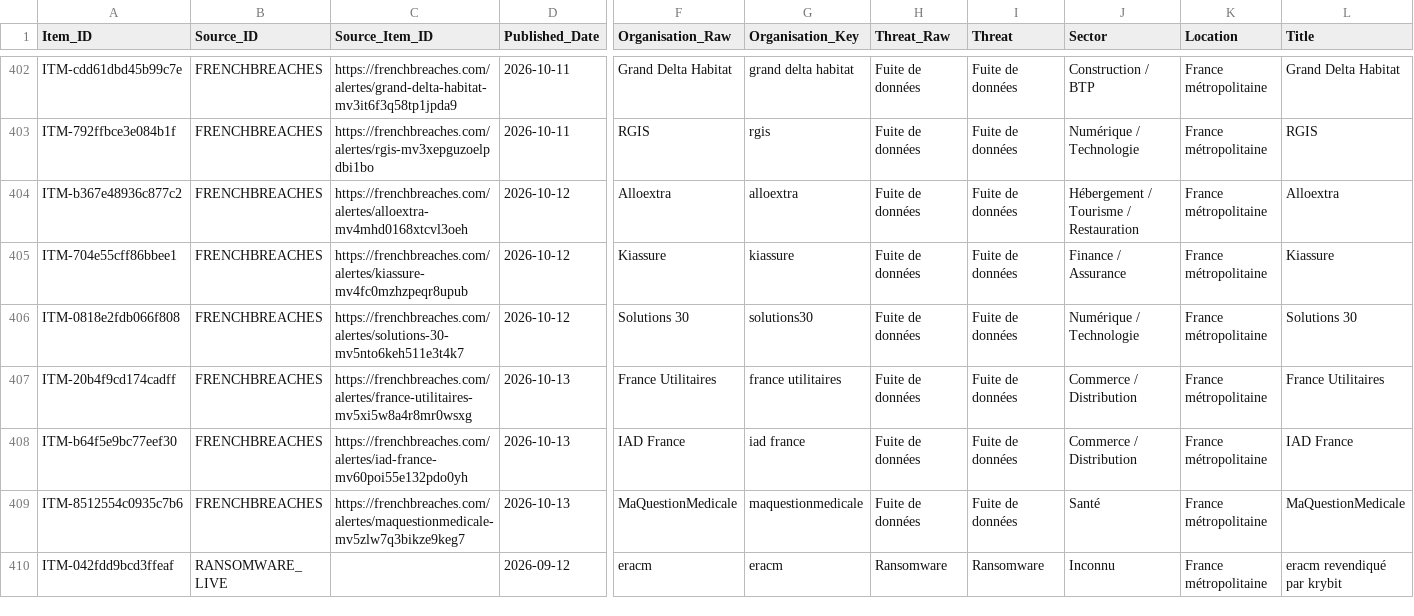
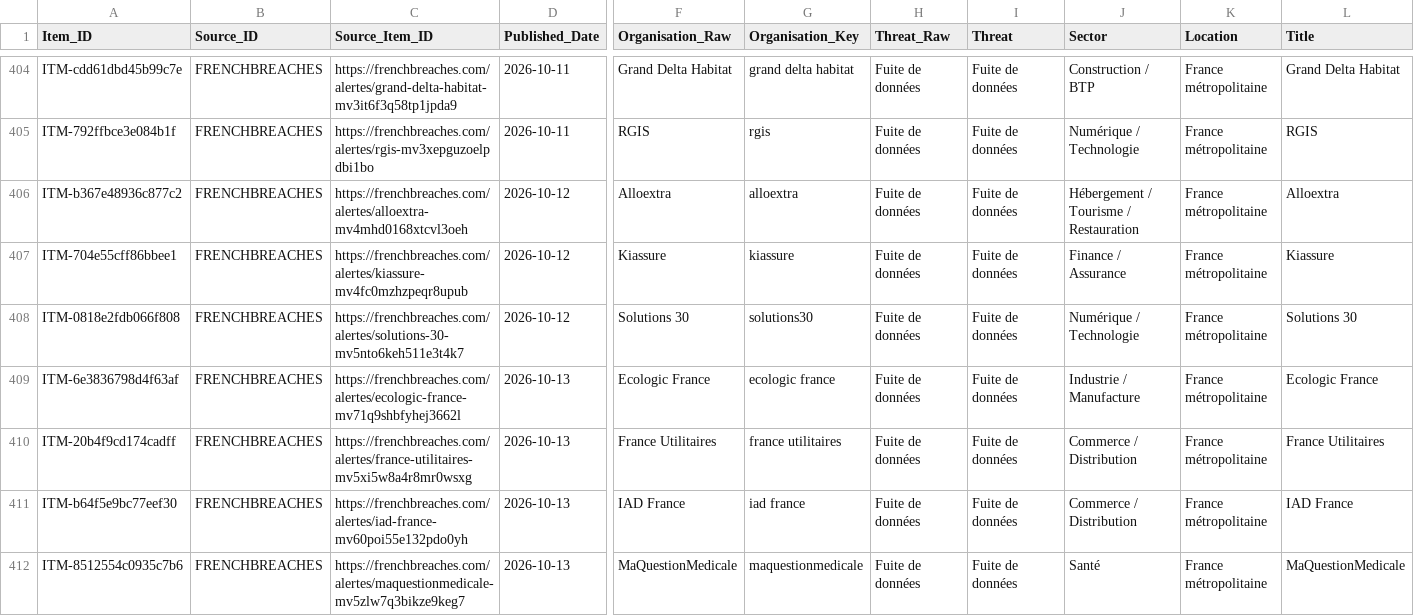
Before and after one commit to Ya7o/Cyberwatch, a CSV file: data/items.csv, drawn as a sheet; only a part is shown, gaps mark what is left out; the shorter side is filled out with more unchanged rows; rows hold the shown columns only; the diff covers the shown part only; the diff names each change by its address in the sheet, - before the commit and + after, or states it on an @@ line.

```diff
--- a/data/items.csv
+++ b/data/items.csv
+row 409: ITM-6e3836798d4f63af | FRENCHBREACHES | https://frenchbreaches.com/alertes/ecologic-france-mv71q9shbfyhej3662l | 2026-10-13 | Ecologic France | ecologic france | Fuite de données | Fuite de données | Industrie / Manufacture | France métropolitaine | Ecologic France
```
Also changed, not shown: 5 added rows elsewhere in this file, data/incident_id_registry.csv, data/incidents.csv, 27 other files.
